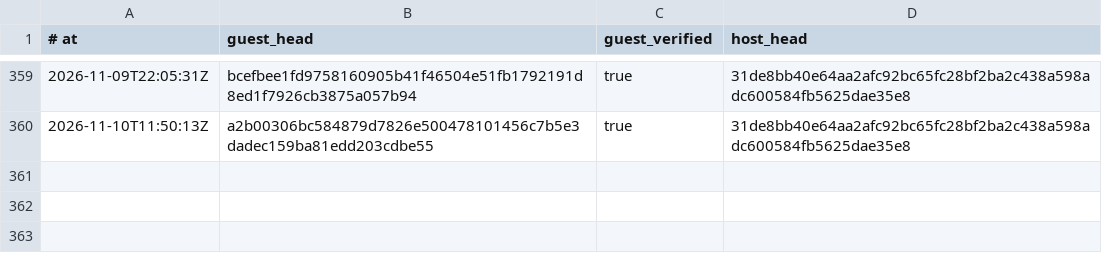
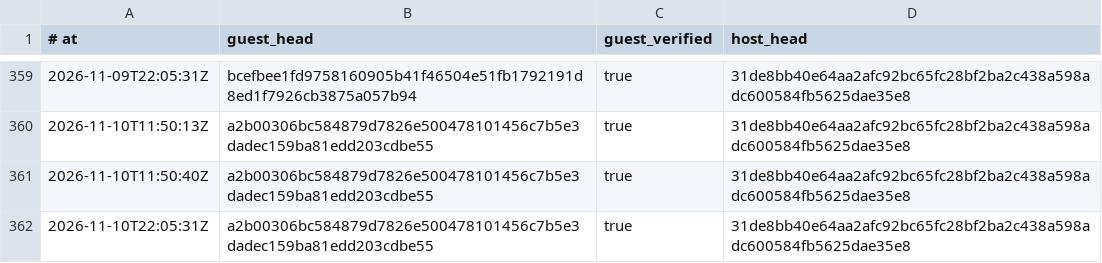
Before and after one commit to RearAdmiralPants/claudebrain-provenance, a TSV file: privacy-attestations.tsv, drawn as a sheet; only a part is shown, gaps mark what is left out.

```diff
--- a/privacy-attestations.tsv
+++ b/privacy-attestations.tsv
@@ -360 +360,3 @@
 2026-11-10T11:50:13Z	a2b00306bc584879d7826e500478101456c7b5e3dadec159ba81edd203cdbe55	true	31de8bb40e64aa2afc92bc65fc28bf2ba2c438a598adc600584fb5625dae35e8
+2026-11-10T11:50:40Z	a2b00306bc584879d7826e500478101456c7b5e3dadec159ba81edd203cdbe55	true	31de8bb40e64aa2afc92bc65fc28bf2ba2c438a598adc600584fb5625dae35e8
+2026-11-10T22:05:31Z	a2b00306bc584879d7826e500478101456c7b5e3dadec159ba81edd203cdbe55	true	31de8bb40e64aa2afc92bc65fc28bf2ba2c438a598adc600584fb5625dae35e8
```
Also changed, not shown: chains.tsv, corpus.tsv.
